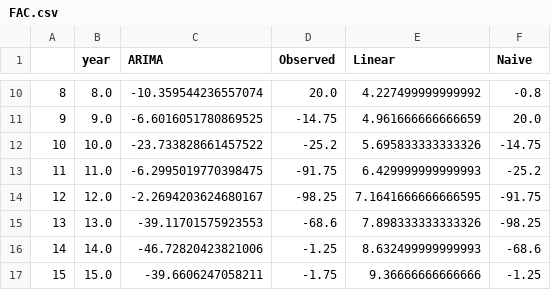
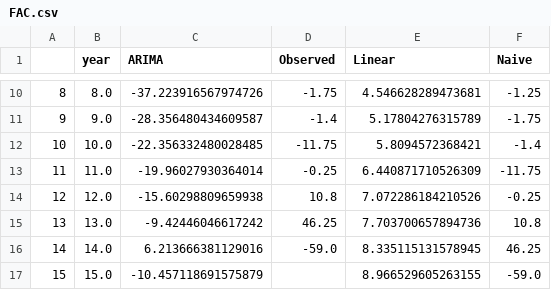
Before and after one commit to rdglpz/owe-test, a CSV file: owe-test/FAC.csv, drawn as a sheet; only a part is shown, gaps mark what is left out; the diff covers the shown part only.

```diff
--- a/owe-test/FAC.csv
+++ b/owe-test/FAC.csv
@@ -10,8 +10,8 @@
-8,8.0,-10.359544236557074,20.0,4.227499999999992,-0.8
-9,9.0,-6.6016051780869525,-14.75,4.961666666666659,20.0
-10,10.0,-23.733828661457522,-25.2,5.695833333333326,-14.75
-11,11.0,-6.2995019770398475,-91.75,6.429999999999993,-25.2
-12,12.0,-2.2694203624680167,-98.25,7.1641666666666595,-91.75
-13,13.0,-39.11701575923553,-68.6,7.898333333333326,-98.25
-14,14.0,-46.72820423821006,-1.25,8.632499999999993,-68.6
-15,15.0,-39.6606247058211,-1.75,9.36666666666666,-1.25
+8,8.0,-37.223916567974726,-1.75,4.546628289473681,-1.25
+9,9.0,-28.356480434609587,-1.4,5.17804276315789,-1.75
+10,10.0,-22.356332480028485,-11.75,5.8094572368421,-1.4
+11,11.0,-19.96027930364014,-0.25,6.440871710526309,-11.75
+12,12.0,-15.60298809659938,10.8,7.072286184210526,-0.25
+13,13.0,-9.42446046617242,46.25,7.703700657894736,10.8
+14,14.0,6.213666381129016,-59.0,8.335115131578945,46.25
+15,15.0,-10.457118691575879,,8.966529605263155,-59.0
```
Also changed, not shown: 7 removed rows and 32 edited cells elsewhere in this file, owe-test/CUA.csv, owe-test/MER.csv, 29 other files.
